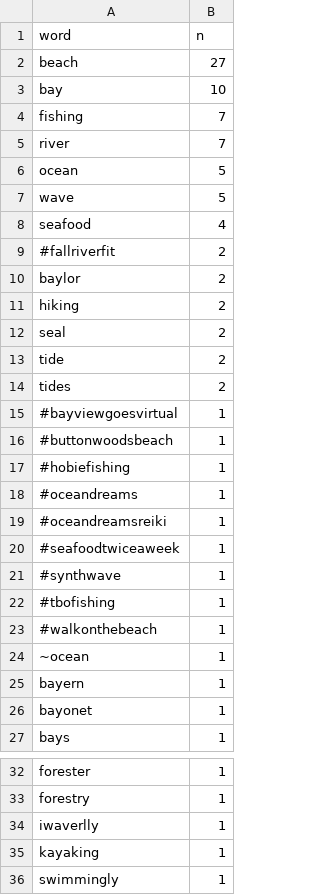
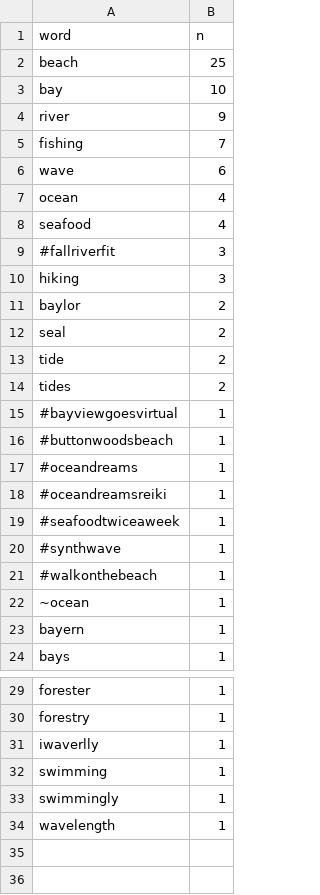
Before and after one commit to E-C-Enviroscape/snep_twitter, a CSV file: data/daily_data/freq/snep_twitter_freq_2020-05-04.csv, drawn as a sheet; only a part is shown, gaps mark what is left out; the shorter side is filled out with more unchanged rows.

Commit message:
revise 5/4/20 data and plots

```diff
--- a/data/daily_data/freq/snep_twitter_freq_2020-05-04.csv
+++ b/data/daily_data/freq/snep_twitter_freq_2020-05-04.csv
@@ -1,12 +1,12 @@
 "word","n"
-"beach",27
+"beach",25
 "bay",10
+"river",9
 "fishing",7
-"river",7
-"ocean",5
-"wave",5
+"wave",6
+"ocean",4
 "seafood",4
-"#fallriverfit",2
+"#fallriverfit",3
+"hiking",3
 "baylor",2
-"hiking",2
 "seal",2
@@ -16,3 +16,2 @@
 "#buttonwoodsbeach",1
-"#hobiefishing",1
 "#oceandreams",1
@@ -21,3 +20,2 @@
 "#synthwave",1
-"#tbofishing",1
 "#walkonthebeach",1
@@ -25,3 +23,2 @@
 "bayern",1
-"bayonet",1
 "bays",1
@@ -34,3 +31,3 @@
 "iwaverlly",1
-"kayaking",1
+"swimming",1
 "swimmingly",1
```
Also changed, not shown: data/allsnep_freq.csv, data/daily_data/words/snep_twitter_words_2020-05-04.csv, 4 other files.
